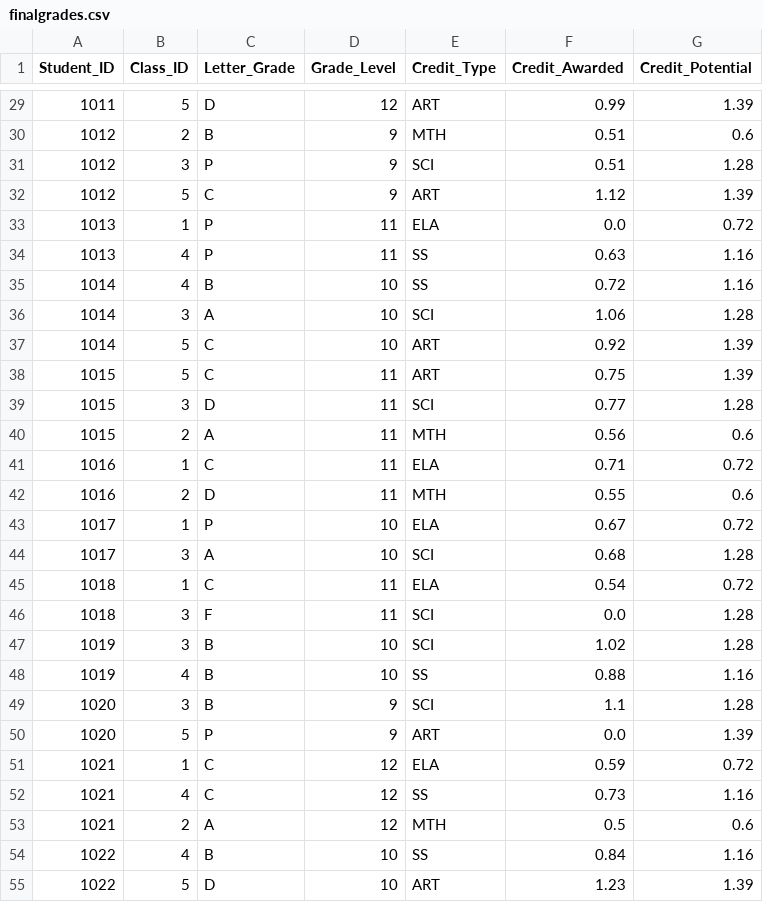
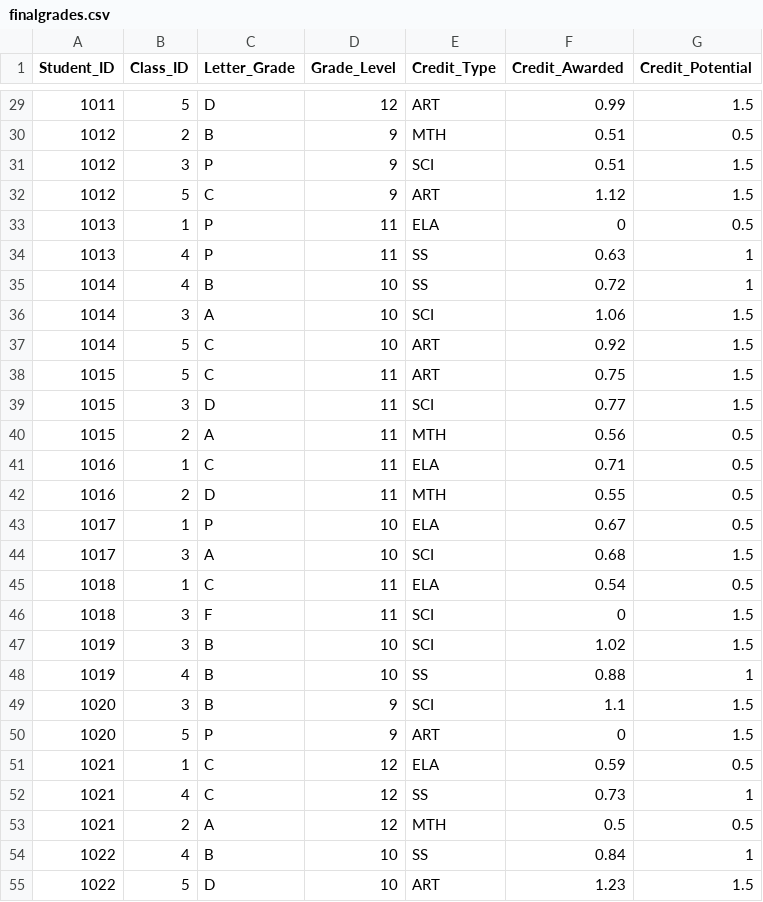
Before and after one commit to jaganna8/SIM, a CSV file: flask_app/database/inital_data/finalgrades.csv, drawn as a sheet; only a part is shown, gaps mark what is left out; the diff covers the shown part only.

Commit message:
edit final grade credit awarded to nearest 0.5

```diff
--- a/flask_app/database/inital_data/finalgrades.csv
+++ b/flask_app/database/inital_data/finalgrades.csv
@@ -29,27 +29,27 @@ Student_ID,Class_ID,Letter_Grade,Grade_Level,Credit_Type,Credit_Awarded,Credit_P
-1011,5,D,12,ART,0.99,1.39
-1012,2,B,9,MTH,0.51,0.6
-1012,3,P,9,SCI,0.51,1.28
-1012,5,C,9,ART,1.12,1.39
-1013,1,P,11,ELA,0.0,0.72
-1013,4,P,11,SS,0.63,1.16
-1014,4,B,10,SS,0.72,1.16
-1014,3,A,10,SCI,1.06,1.28
-1014,5,C,10,ART,0.92,1.39
-1015,5,C,11,ART,0.75,1.39
-1015,3,D,11,SCI,0.77,1.28
-1015,2,A,11,MTH,0.56,0.6
-1016,1,C,11,ELA,0.71,0.72
-1016,2,D,11,MTH,0.55,0.6
-1017,1,P,10,ELA,0.67,0.72
-1017,3,A,10,SCI,0.68,1.28
-1018,1,C,11,ELA,0.54,0.72
-1018,3,F,11,SCI,0.0,1.28
-1019,3,B,10,SCI,1.02,1.28
-1019,4,B,10,SS,0.88,1.16
-1020,3,B,9,SCI,1.1,1.28
-1020,5,P,9,ART,0.0,1.39
-1021,1,C,12,ELA,0.59,0.72
-1021,4,C,12,SS,0.73,1.16
-1021,2,A,12,MTH,0.5,0.6
-1022,4,B,10,SS,0.84,1.16
-1022,5,D,10,ART,1.23,1.39
+1011,5,D,12,ART,0.99,1.5
+1012,2,B,9,MTH,0.51,0.5
+1012,3,P,9,SCI,0.51,1.5
+1012,5,C,9,ART,1.12,1.5
+1013,1,P,11,ELA,0,0.5
+1013,4,P,11,SS,0.63,1
+1014,4,B,10,SS,0.72,1
+1014,3,A,10,SCI,1.06,1.5
+1014,5,C,10,ART,0.92,1.5
+1015,5,C,11,ART,0.75,1.5
+1015,3,D,11,SCI,0.77,1.5
+1015,2,A,11,MTH,0.56,0.5
+1016,1,C,11,ELA,0.71,0.5
+1016,2,D,11,MTH,0.55,0.5
+1017,1,P,10,ELA,0.67,0.5
+1017,3,A,10,SCI,0.68,1.5
+1018,1,C,11,ELA,0.54,0.5
+1018,3,F,11,SCI,0,1.5
+1019,3,B,10,SCI,1.02,1.5
+1019,4,B,10,SS,0.88,1
+1020,3,B,9,SCI,1.1,1.5
+1020,5,P,9,ART,0,1.5
+1021,1,C,12,ELA,0.59,0.5
+1021,4,C,12,SS,0.73,1
+1021,2,A,12,MTH,0.5,0.5
+1022,4,B,10,SS,0.84,1
+1022,5,D,10,ART,1.23,1.5
```
Also changed, not shown: 114 edited cells elsewhere in this file.
